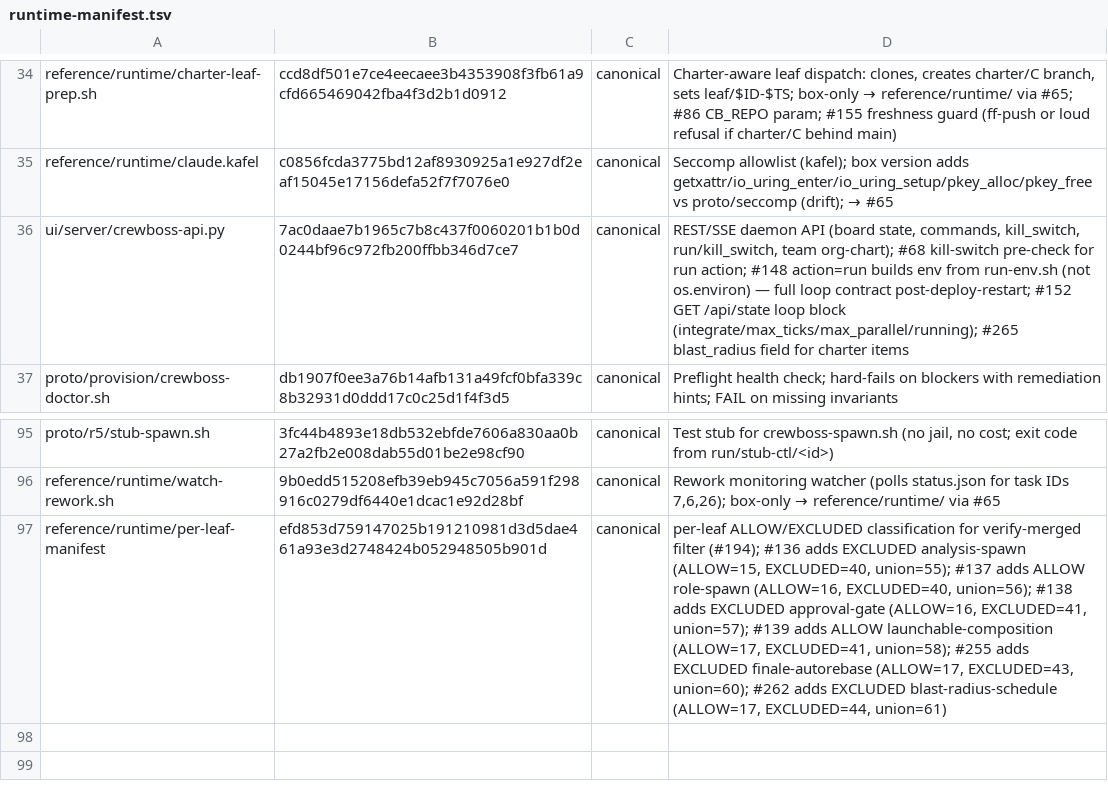
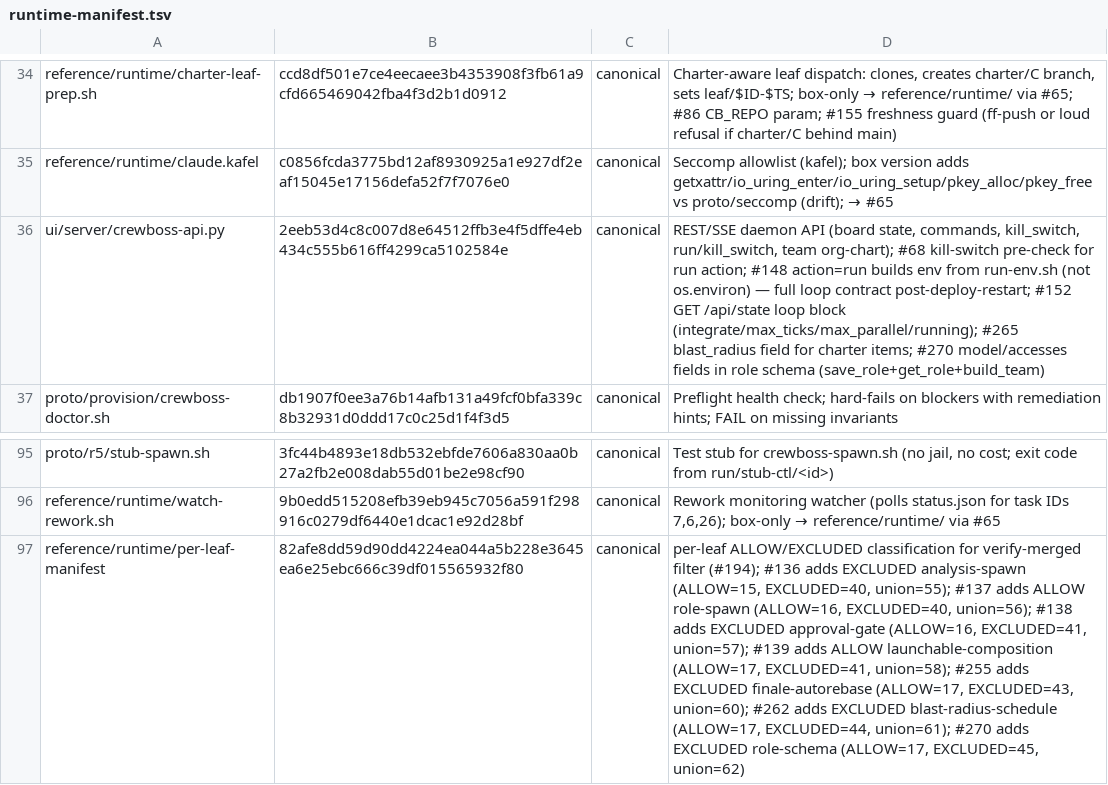
Before and after one commit to ruslan-shaydullin/crewboss, a TSV file: reference/runtime-manifest.tsv, drawn as a sheet; only a part is shown, gaps mark what is left out; the diff names each change by its address in the sheet, - before the commit and + after, or states it on an @@ line.

```diff
--- a/reference/runtime-manifest.tsv
+++ b/reference/runtime-manifest.tsv
-B36: 7ac0daae7b1965c7b8c437f0060201b1b0d0244bf96c972fb200ffbb346d7ce7
+B36: 2eeb53d4c8c007d8e64512ffb3e4f5dffe4eb434c555b616ff4299ca5102584e
-D36: …for charter items
+D36: …for charter items; #270 model/accesses fields in role schema (save_role+get_role+build_team)
-B97: efd853d759147025b191210981d3d5dae461a93e3d2748424b052948505b901d
+B97: 82afe8dd59d90dd4224ea044a5b228e3645ea6e25ebc666c39df015565932f80
-D97: …(ALLOW=17, EXCLUDED=44, union=61)
+D97: …(ALLOW=17, EXCLUDED=44, union=61); #270 adds EXCLUDED role-schema (ALLOW=17, EXCLUDED=45, union=62)
```
Also changed, not shown: 4 other files.
